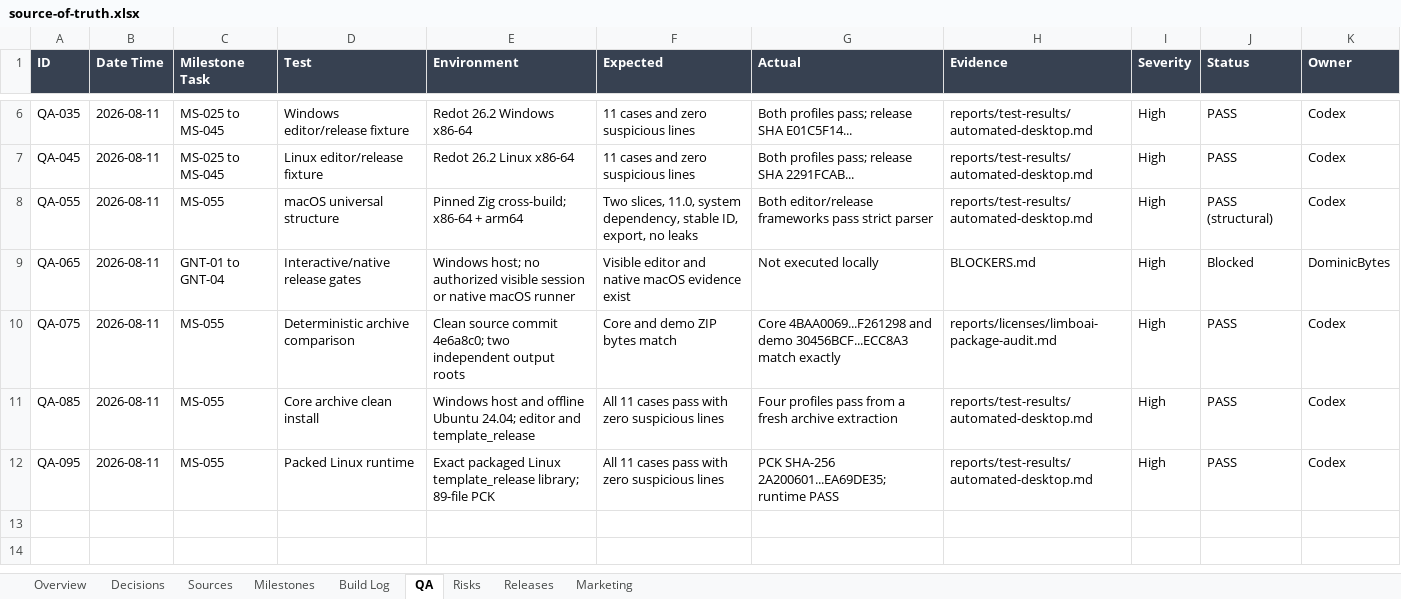
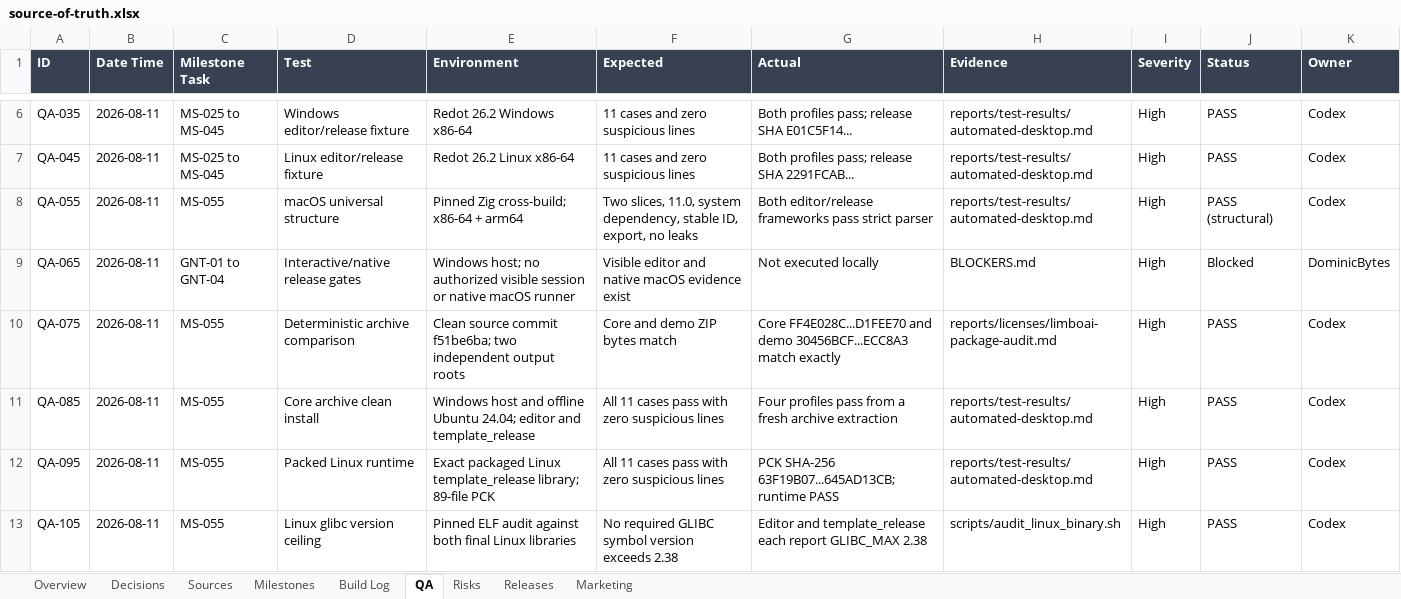
Before and after one commit to dominicbytes/redot-limbo, an Excel workbook: docs/gamedev/source-of-truth.xlsx, sheet QA, drawn as a sheet; only a part is shown, gaps mark what is left out; values as stored, in another font and other column widths than the file's, no borders; table styles not drawn; the diff names each change by its address in the sheet, - before the commit and + after, or states it on an @@ line.

```diff
--- a/docs/gamedev/source-of-truth.xlsx (sheet QA)
+++ b/docs/gamedev/source-of-truth.xlsx (sheet QA)
-E10 (Environment): …source commit 4e6a8c0; two independent…
+E10 (Environment): …source commit f51be6ba; two independent…
-G10 (Actual): Core 4BAA0069...F261298 and demo…
+G10 (Actual): Core FF4E028C...D1FEE70 and demo…
-G12 (Actual): PCK SHA-256 2A200601...EA69DE35; runtime PASS
+G12 (Actual): PCK SHA-256 63F19B07...645AD13CB; runtime PASS
+row 13: QA-105 | 2026-08-11 | MS-055 | Linux glibc version ceiling | Pinned ELF audit against both final Linux libraries | No required GLIBC symbol version exceeds 2.38 | Editor and template_release each report GLIBC_MAX 2.38 | scripts/audit_linux_binary.sh | High | PASS | Codex
```
Also changed, not shown: sheet Build Log, sheet Releases, sheet Sources, sheet Overview, sheet Risks, 4 other files.
